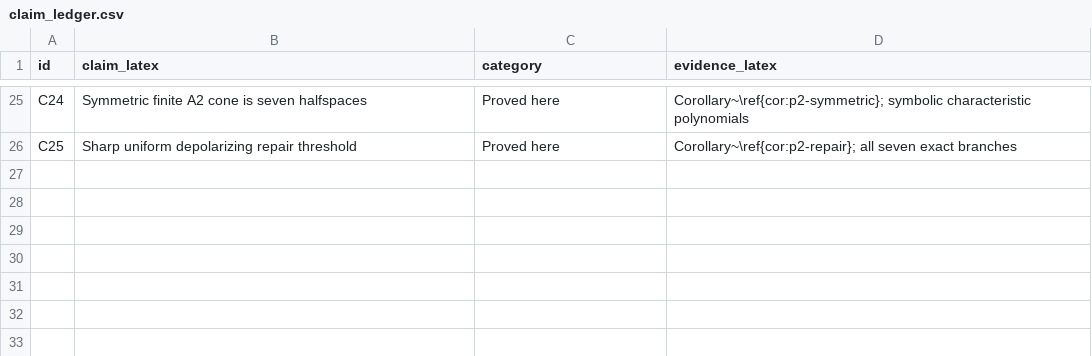
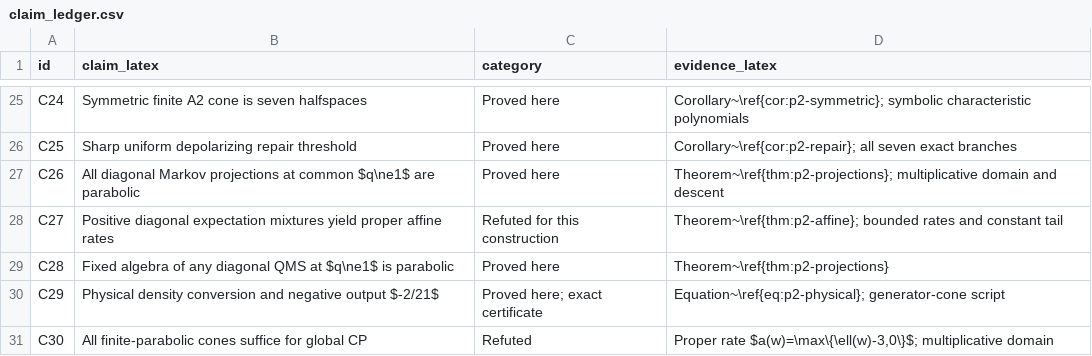
Before and after one commit to dns1403/quantum-information-reductive, a CSV file: scripts/results/claim_ledger.csv, drawn as a sheet; only a part is shown, gaps mark what is left out; the diff names each change by its address in the sheet, - before the commit and + after, or states it on an @@ line.

Commit message:
exp(E005): obstruct proper diagonal expectation rates -- affine_tail=constant (route closed)

```diff
--- a/scripts/results/claim_ledger.csv
+++ b/scripts/results/claim_ledger.csv
+row 27: C26 | All diagonal Markov projections at common $q\ne1$ are parabolic | Proved here | Theorem~\ref{thm:p2-projections}; multiplicative domain and descent
+row 28: C27 | Positive diagonal expectation mixtures yield proper affine rates | Refuted for this construction | Theorem~\ref{thm:p2-affine}; bounded rates and constant tail
+row 29: C28 | Fixed algebra of any diagonal QMS at $q\ne1$ is parabolic | Proved here | Theorem~\ref{thm:p2-projections}
+row 30: C29 | Physical density conversion and negative output $-2/21$ | Proved here; exact certificate | Equation~\ref{eq:p2-physical}; generator-cone script
+row 31: C30 | All finite-parabolic cones suffice for global CP | Refuted | Proper rate $a(w)=\max\{\ell(w)-3,0\}$; multiplicative domain
```
Also changed, not shown: 13 other files.
